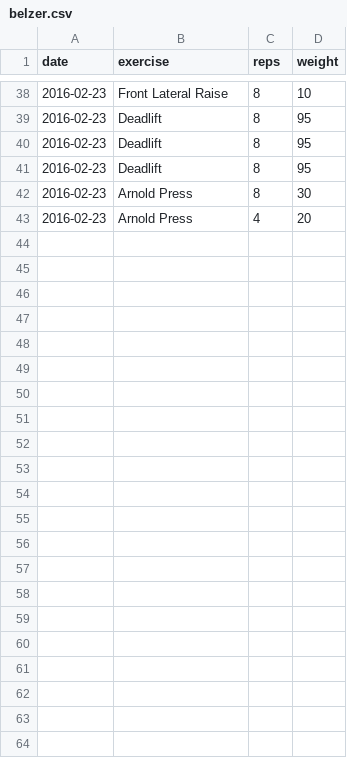
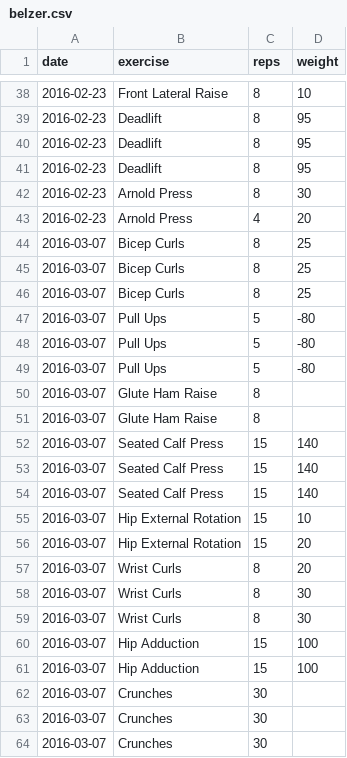
Before and after one commit to zbelzer/fitness-core, a CSV file: src/main/resources/belzer.csv, drawn as a sheet; only a part is shown, gaps mark what is left out.

```diff
--- a/src/main/resources/belzer.csv
+++ b/src/main/resources/belzer.csv
@@ -43 +43,22 @@ date,exercise,reps,weight
 2016-02-23,"Arnold Press",4,20
+2016-03-07,"Bicep Curls",8,25
+2016-03-07,"Bicep Curls",8,25
+2016-03-07,"Bicep Curls",8,25
+2016-03-07,"Pull Ups",5,-80
+2016-03-07,"Pull Ups",5,-80
+2016-03-07,"Pull Ups",5,-80
+2016-03-07,"Glute Ham Raise",8,
+2016-03-07,"Glute Ham Raise",8,
+2016-03-07,"Seated Calf Press",15,140
+2016-03-07,"Seated Calf Press",15,140
+2016-03-07,"Seated Calf Press",15,140
+2016-03-07,"Hip External Rotation",15,10
+2016-03-07,"Hip External Rotation",15,20
+2016-03-07,"Wrist Curls",8,20
+2016-03-07,"Wrist Curls",8,30
+2016-03-07,"Wrist Curls",8,30
+2016-03-07,"Hip Adduction",15,100
+2016-03-07,"Hip Adduction",15,100
+2016-03-07,"Crunches",30,
+2016-03-07,"Crunches",30,
+2016-03-07,"Crunches",30,
```
Also changed, not shown: 3 other files.
